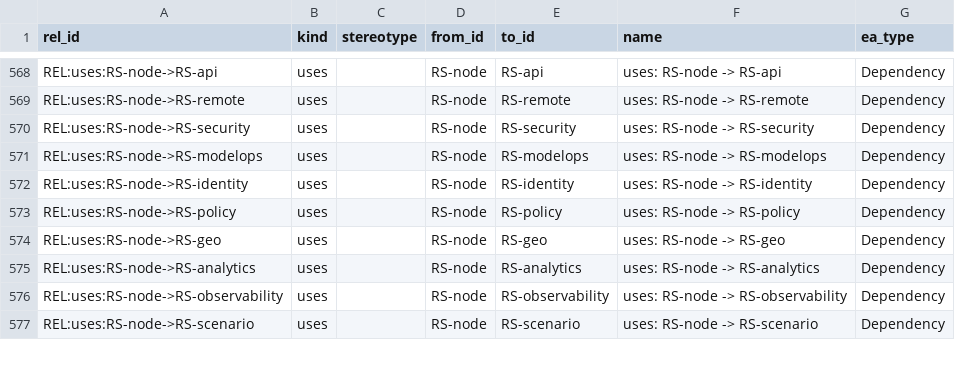
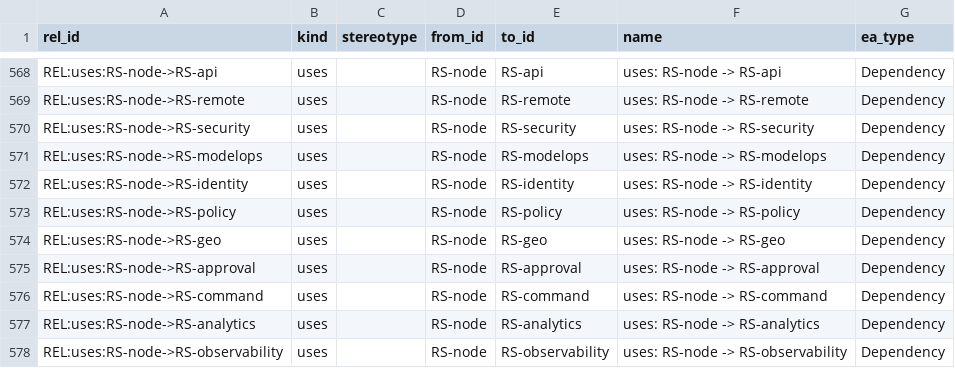
Before and after one commit to WayneRoessling/gungnir, a CSV file: docs/architecture/uaf/exports/gungnir-uaf-relationships.csv, drawn as a sheet; only a part is shown, gaps mark what is left out; the shorter side is filled out with more unchanged rows; the diff names each change by its address in the sheet, - before the commit and + after, or states it on an @@ line.

```diff
--- a/docs/architecture/uaf/exports/gungnir-uaf-relationships.csv
+++ b/docs/architecture/uaf/exports/gungnir-uaf-relationships.csv
+row 575: REL:uses:RS-node->RS-approval | uses |  | RS-node | RS-approval | uses: RS-node -> RS-approval | Dependency
+row 576: REL:uses:RS-node->RS-command | uses |  | RS-node | RS-command | uses: RS-node -> RS-command | Dependency
```
Also changed, not shown: docs/architecture/uaf/exports/gungnir-uaf-element-tags.csv, docs/architecture/uaf/exports/gungnir-uaf-elements.csv, 24 other files.
